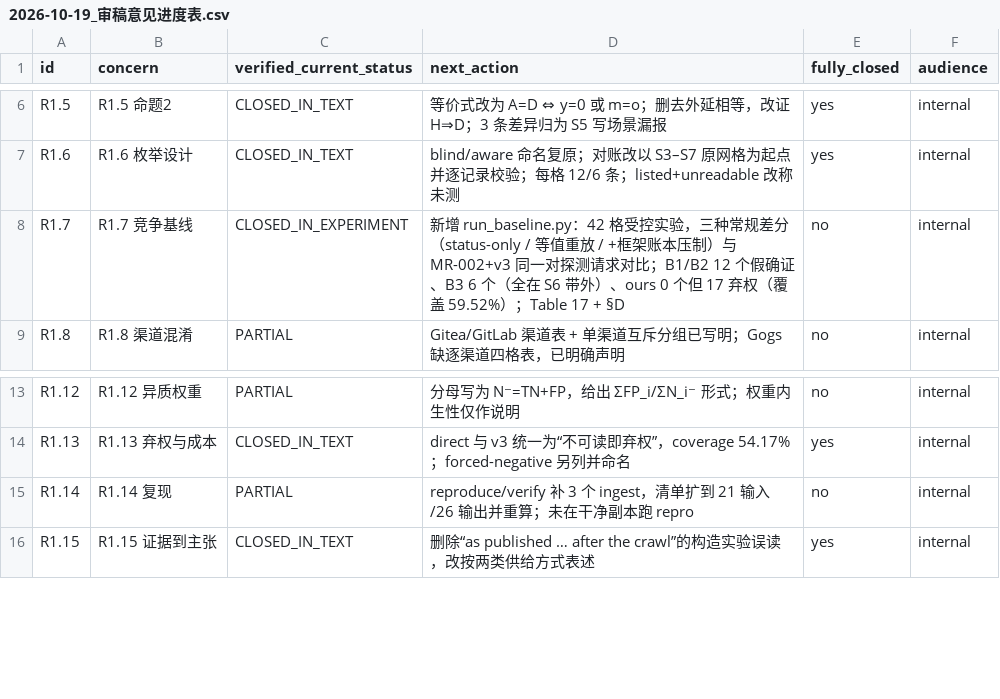
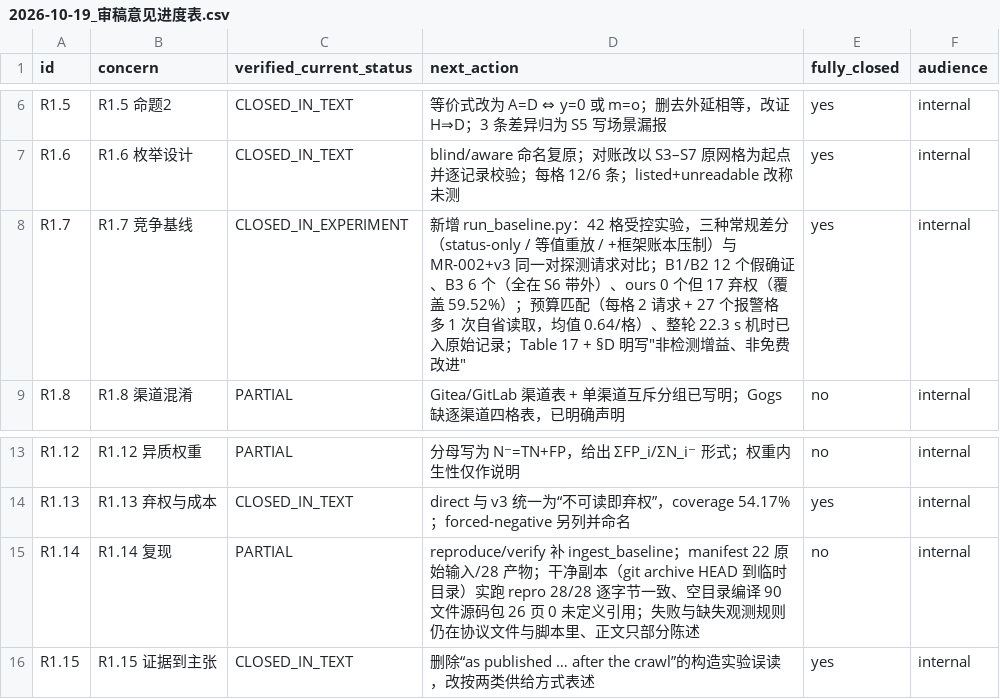
Before and after one commit to ubfbuz3/JISA, a CSV file: 06_论文追踪/2026-10-19_审稿意见进度表.csv, drawn as a sheet; only a part is shown, gaps mark what is left out.

Commit message:
Act on the independent review of the response letter
Three independent reviewers (Reviewer-1 lens, Associate-Editor lens,
fact-check) read the letter against the 21 comments and the underlying
tables.  One factual error and three presentation problems came back:

* the letter quoted the enumeration request range as 1-17; the generated
  figure is 7-10 (coverage_numbers.tex).  Corrected.
* the letter claimed clean-copy verification while the progress table
  still said it had not been run.  It has now been run, from a git-archive
  staging copy of HEAD, 28/28 byte-identical; the claim is stated in those
  terms and the table row updated.
* R1.7 declined wall-clock time without offering anything in its place.
  The runner already records elapsed_sec = 22.3 for the whole comparison;
  it is now a generated macro, stated in Section VI-D, and quoted in the
  letter together with the reason no per-method time is meaningful.
* R1.4 now states the admissibility procedure as five auditable steps
  (pre-registered protocol, digest bound before the run, primary-vantage
  gate, digest-bound amendments with the timestamp contradiction
  disclosed, per-channel evidence) and then states plainly that step five
  is evidence rather than a decision rule.

R1.7 is recorded as closed in the progress table; R1.14 keeps its PARTIAL
status with the failure rules named as the remaining gap.

```diff
--- a/06_论文追踪/2026-10-19_审稿意见进度表.csv
+++ b/06_论文追踪/2026-10-19_审稿意见进度表.csv
@@ -7,3 +7,3 @@ R1.5,R1.5 命题2,CLOSED_IN_TEXT,等价式改为 A=D ⇔ y=0 或 m=o；删去外
 R1.6,R1.6 枚举设计,CLOSED_IN_TEXT,blind/aware 命名复原；对账改以 S3–S7 原网格为起点并逐记录校验；每格 12/6 条；listed+unreadable 改称未测,yes,internal
-R1.7,R1.7 竞争基线,CLOSED_IN_EXPERIMENT,新增 run_baseline.py：42 格受控实验，三种常规差分（status-only / 等值重放 / +框架账本压制）与 MR-002+v3 同一对探测请求对比；B1/B2 12 个假确证、B3 6 个（全在 S6 带外）、ours 0 个但 17 弃权（覆盖 59.52%）；Table 17 + §D,no,internal
+R1.7,R1.7 竞争基线,CLOSED_IN_EXPERIMENT,新增 run_baseline.py：42 格受控实验，三种常规差分（status-only / 等值重放 / +框架账本压制）与 MR-002+v3 同一对探测请求对比；B1/B2 12 个假确证、B3 6 个（全在 S6 带外）、ours 0 个但 17 弃权（覆盖 59.52%）；预算匹配（每格 2 请求 + 27 个报警格多 1 次自省读取，均值 0.64/格）、整轮 22.3 s 机时已入原始记录；Table 17 + §D 明写"非检测增益、非免费改进",yes,internal
 R1.8,R1.8 渠道混淆,PARTIAL,Gitea/GitLab 渠道表 + 单渠道互斥分组已写明；Gogs 缺逐渠道四格表，已明确声明,no,internal
@@ -14,3 +14,3 @@ R1.12,R1.12 异质权重,PARTIAL,分母写为 N⁻=TN+FP，给出 ΣFP_i/ΣN_i
 R1.13,R1.13 弃权与成本,CLOSED_IN_TEXT,direct 与 v3 统一为“不可读即弃权”，coverage 54.17%；forced-negative 另列并命名,yes,internal
-R1.14,R1.14 复现,PARTIAL,reproduce/verify 补 3 个 ingest，清单扩到 21 输入/26 输出并重算；未在干净副本跑 repro,no,internal
+R1.14,R1.14 复现,PARTIAL,reproduce/verify 补 ingest_baseline；manifest 22 原始输入/28 产物；干净副本（git archive HEAD 到临时目录）实跑 repro 28/28 逐字节一致、空目录编译 90 文件源码包 26 页 0 未定义引用；失败与缺失观测规则仍在协议文件与脚本里、正文只部分陈述,no,internal
 R1.15,R1.15 证据到主张,CLOSED_IN_TEXT,删除“as published … after the crawl”的构造实验误读，改按两类供给方式表述,yes,internal
```
Also changed, not shown: 9 other files.
